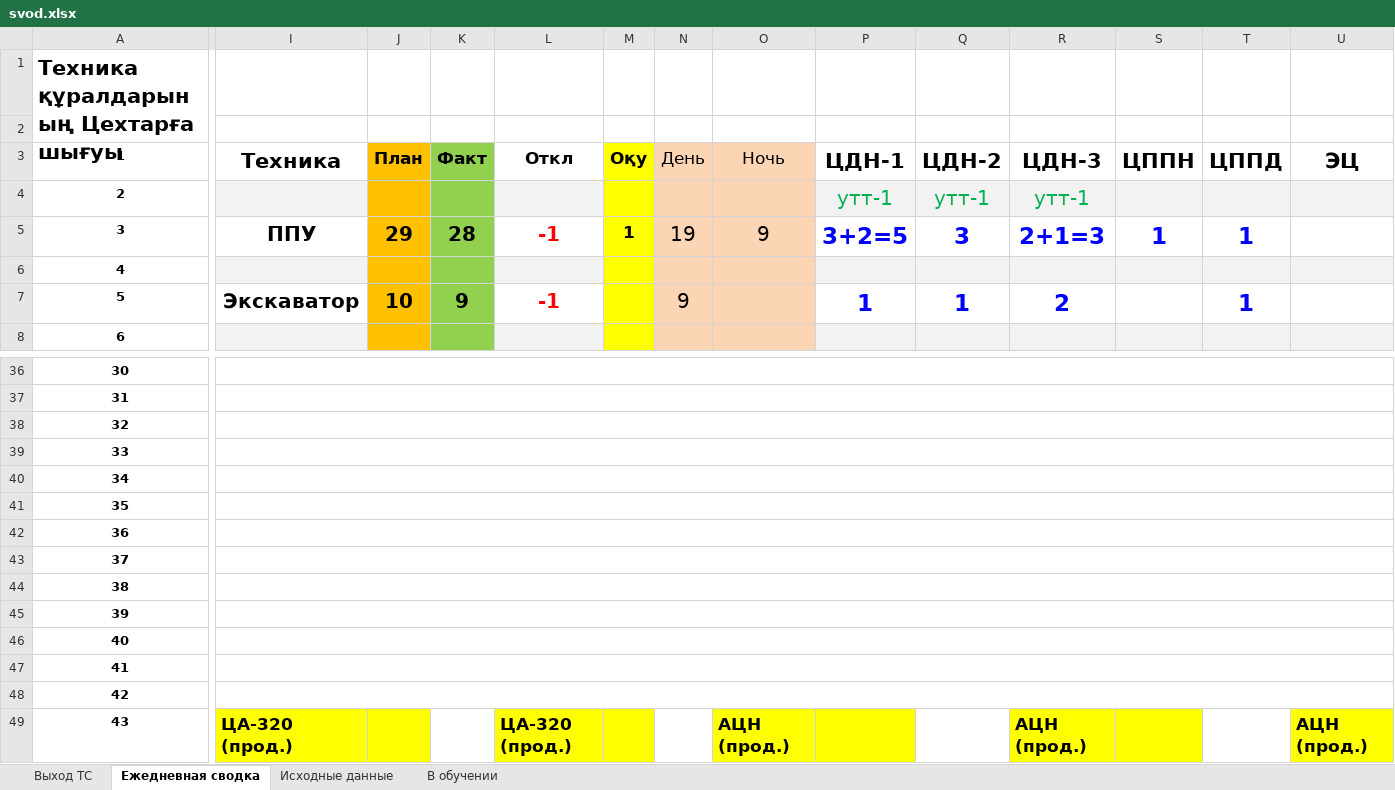
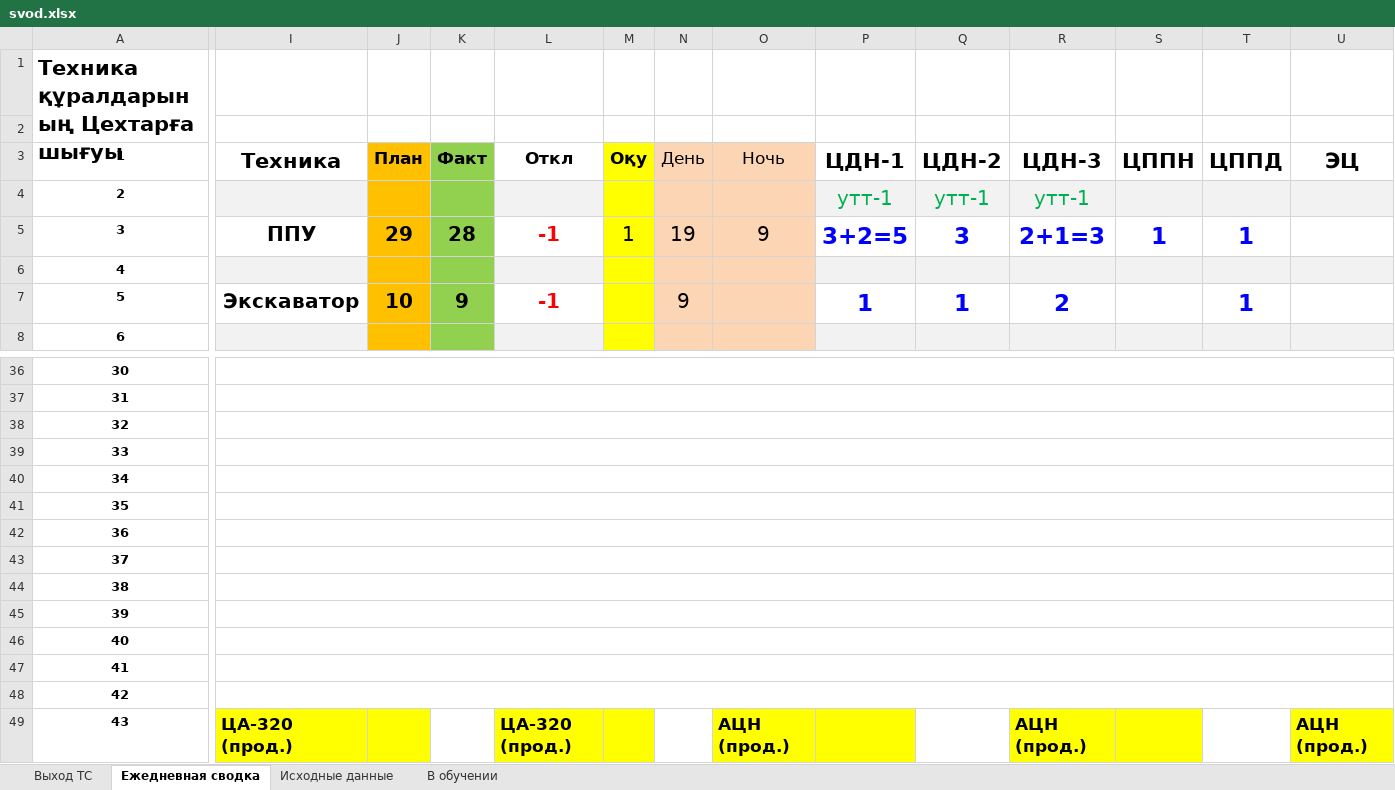
Before and after one commit to aura2889/summary, an Excel workbook: archive/2026-11-14/svod.xlsx, sheet Ежедневная сводка, drawn as a sheet; only a part is shown, gaps mark what is left out; values as stored, in another font and other column widths than the file's, no borders; the diff covers the shown part only; the diff names each change by its address in the sheet, - before the commit and + after, or states it on an @@ line.

```diff
--- a/archive/2026-11-14/svod.xlsx (sheet Ежедневная сводка)
+++ b/archive/2026-11-14/svod.xlsx (sheet Ежедневная сводка)
-M5 bold: on
+M5 bold: off, text size: larger
-I36:AD36 merged
+I36:AE36 merged
-I37:AD37 merged
+I37:AE37 merged
-I38:AD38 merged
+I38:AE38 merged
-I39:AD39 merged
+I39:AE39 merged
-I40:AD40 merged
+I40:AE40 merged
-I41:AD41 merged
+I41:AE41 merged
-I42:AD42 merged
+I42:AE42 merged
-I43:AD43 merged
+I43:AE43 merged
-I44:AD44 merged
+I44:AE44 merged
-I45:AD45 merged
+I45:AE45 merged
-I46:AD46 merged
+I46:AE46 merged
-I47:AD47 merged
+I47:AE47 merged
-I48:AD48 merged
+I48:AE48 merged
```
Also changed, not shown: cell formats and merged cells elsewhere in this sheet, 1 other file.
